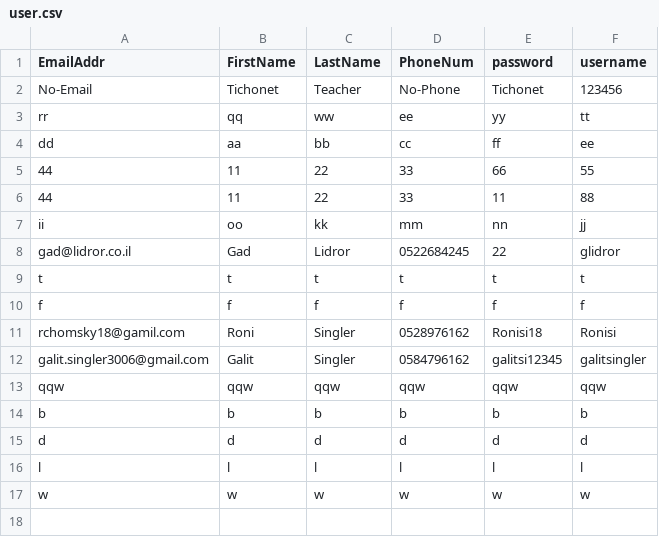
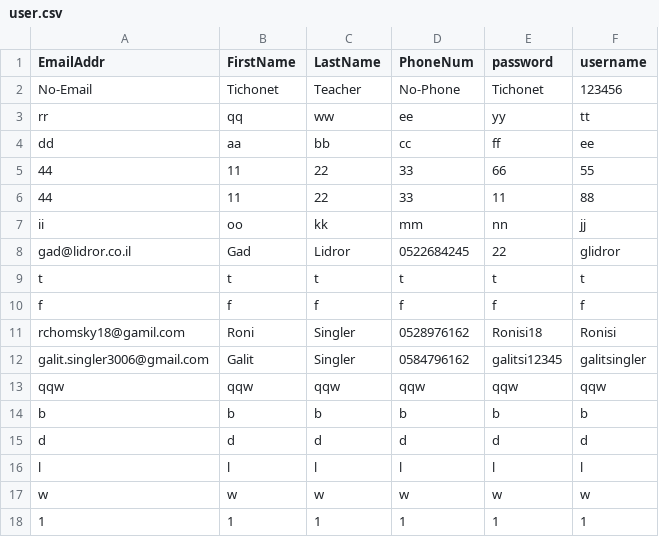
Before and after one commit to galitsingler/GalitProject, a CSV file: Galitproject/Galitproject/static/data/user.csv, drawn as a sheet.

```diff
--- a/Galitproject/Galitproject/static/data/user.csv
+++ b/Galitproject/Galitproject/static/data/user.csv
@@ -17 +17,2 @@ l,l,l,l,l,l
 w,w,w,w,w,w
+1,1,1,1,1,1
```
Also changed, not shown: 1 other file.
